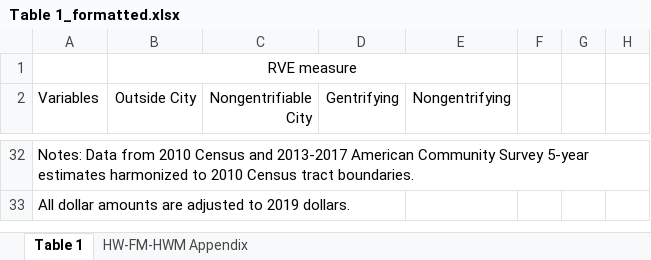
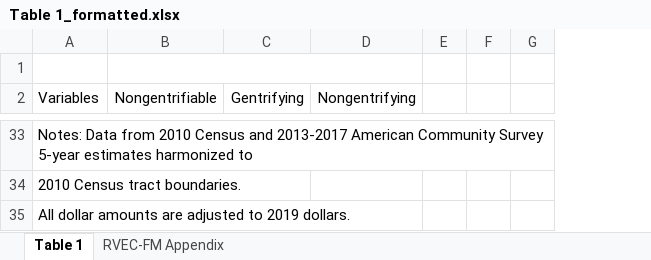
Before and after one commit to Changing-Cities-Research-Lab/psid-rs, an Excel workbook: results/Table 1_formatted.xlsx, sheet Table 1, drawn as a sheet; only a part is shown, gaps mark what is left out; values as stored, in another font and other column widths than the file's, no borders; removed rows and columns are numbered as before the commit, all else as after; the diff covers the shown part only; the diff names each change by its address in the sheet, - before the commit and + after, or states it on an @@ line.

Commit message:
update results and tables

```diff
--- a/results/Table 1_formatted.xlsx (sheet Table 1)
+++ b/results/Table 1_formatted.xlsx (sheet Table 1)
-sheet tab: HW-FM-HWM Appendix
+sheet tab: RVEC-FM Appendix
-column B (Outside City), row 1: RVE measure
-column C (Nongentrifiable City), empty
+column B (Nongentrifiable), empty
-column H, empty
+column G, empty
-A33 (Variables): …harmonized to 2010 Census tract boundaries.
+A33 (Variables): …harmonized to
+row 34: 2010 Census tract boundaries.
```
Also changed, not shown: 1 added row and 58 edited cells elsewhere in this sheet, sheet RVEC-FM Appendix, results/reg_tables_formatted.xlsx, 7 other files.
